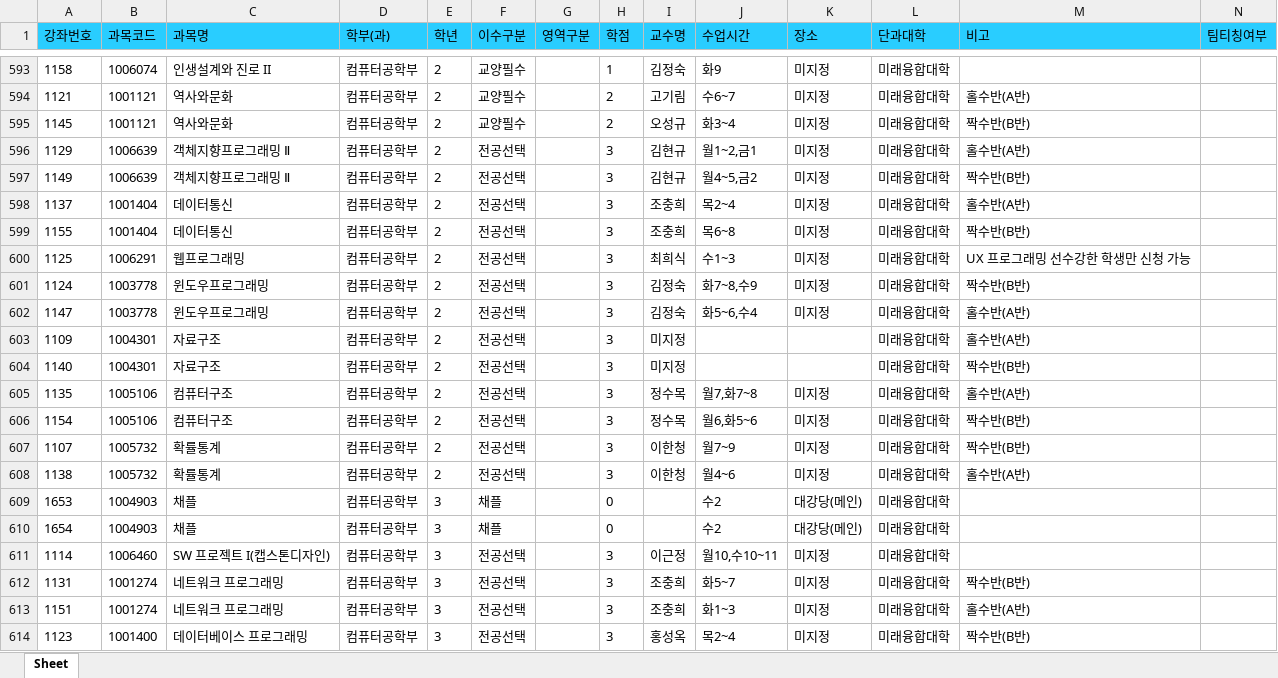
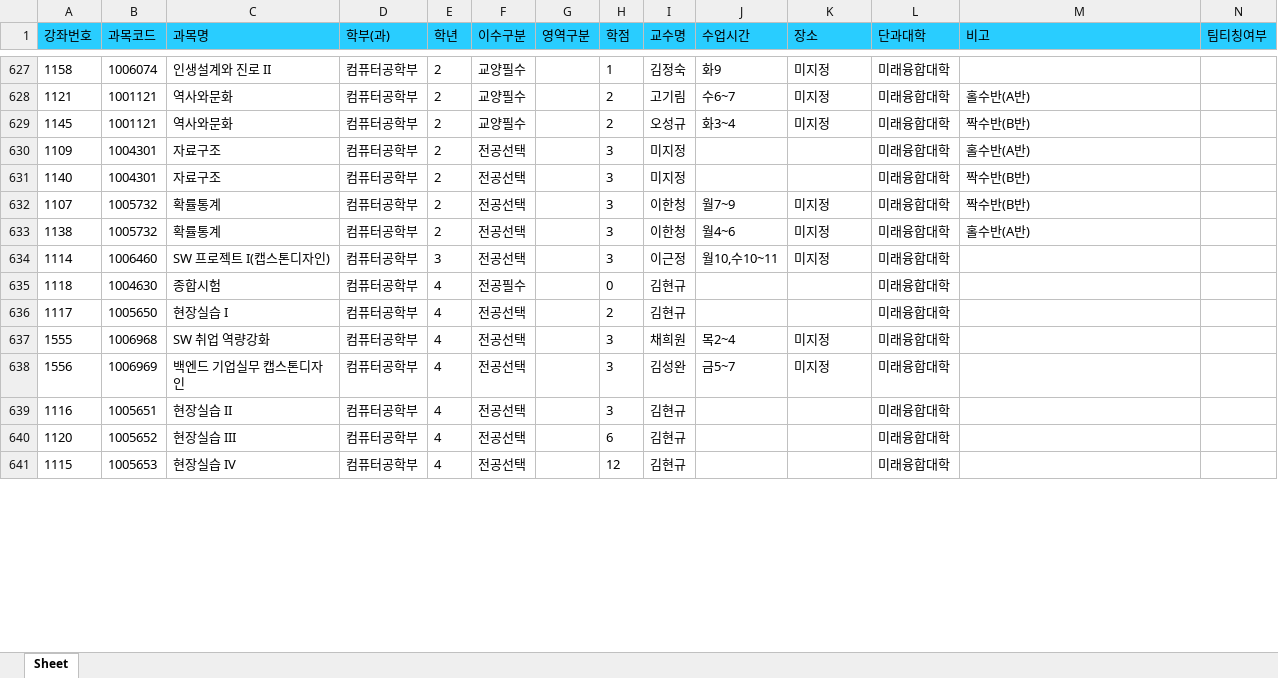
Before and after one commit to syu-kr/lecture.syu.kr-everytime, an Excel workbook: data/2023년 2학기 정규 시간표.xlsx, sheet Sheet, drawn as a sheet; only a part is shown, gaps mark what is left out; the shorter side is filled out with more unchanged rows; values as stored, in another font and other column widths than the file's, no borders; removed rows and columns are numbered as before the commit, all else as after; the diff covers the shown part only; the diff names each change by its address in the sheet, - before the commit and + after, or states it on an @@ line.

```diff
--- a/data/2023년 2학기 정규 시간표.xlsx (sheet Sheet)
+++ b/data/2023년 2학기 정규 시간표.xlsx (sheet Sheet)
-row 596: 1129 | 1006639 | 객체지향프로그래밍 Ⅱ | 컴퓨터공학부 | 2 | 전공선택 |  | 3 | 김현규 | 월1~2,금1 | 미지정 | 미래융합대학 | 홀수반(A반)
-row 597: 1149 | 1006639 | 객체지향프로그래밍 Ⅱ | 컴퓨터공학부 | 2 | 전공선택 |  | 3 | 김현규 | 월4~5,금2 | 미지정 | 미래융합대학 | 짝수반(B반)
-row 598: 1137 | 1001404 | 데이터통신 | 컴퓨터공학부 | 2 | 전공선택 |  | 3 | 조충희 | 목2~4 | 미지정 | 미래융합대학 | 홀수반(A반)
-row 599: 1155 | 1001404 | 데이터통신 | 컴퓨터공학부 | 2 | 전공선택 |  | 3 | 조충희 | 목6~8 | 미지정 | 미래융합대학 | 짝수반(B반)
-row 600: 1125 | 1006291 | 웹프로그래밍 | 컴퓨터공학부 | 2 | 전공선택 |  | 3 | 최희식 | 수1~3 | 미지정 | 미래융합대학 | UX 프로그래밍 선수강한 학생만 신청 가능
-row 601: 1124 | 1003778 | 윈도우프로그래밍 | 컴퓨터공학부 | 2 | 전공선택 |  | 3 | 김정숙 | 화7~8,수9 | 미지정 | 미래융합대학 | 짝수반(B반)
-row 602: 1147 | 1003778 | 윈도우프로그래밍 | 컴퓨터공학부 | 2 | 전공선택 |  | 3 | 김정숙 | 화5~6,수4 | 미지정 | 미래융합대학 | 홀수반(A반)
-row 605: 1135 | 1005106 | 컴퓨터구조 | 컴퓨터공학부 | 2 | 전공선택 |  | 3 | 정수목 | 월7,화7~8 | 미지정 | 미래융합대학 | 홀수반(A반)
-row 606: 1154 | 1005106 | 컴퓨터구조 | 컴퓨터공학부 | 2 | 전공선택 |  | 3 | 정수목 | 월6,화5~6 | 미지정 | 미래융합대학 | 짝수반(B반)
-row 609: 1653 | 1004903 | 채플 | 컴퓨터공학부 | 3 | 채플 |  | 0 |  | 수2 | 대강당(메인) | 미래융합대학
-row 610: 1654 | 1004903 | 채플 | 컴퓨터공학부 | 3 | 채플 |  | 0 |  | 수2 | 대강당(메인) | 미래융합대학
-row 612: 1131 | 1001274 | 네트워크 프로그래밍 | 컴퓨터공학부 | 3 | 전공선택 |  | 3 | 조충희 | 화5~7 | 미지정 | 미래융합대학 | 짝수반(B반)
-row 613: 1151 | 1001274 | 네트워크 프로그래밍 | 컴퓨터공학부 | 3 | 전공선택 |  | 3 | 조충희 | 화1~3 | 미지정 | 미래융합대학 | 홀수반(A반)
-row 614: 1123 | 1001400 | 데이터베이스 프로그래밍 | 컴퓨터공학부 | 3 | 전공선택 |  | 3 | 홍성옥 | 목2~4 | 미지정 | 미래융합대학 | 짝수반(B반)
```
Also changed, not shown: 79 added rows, 27 removed rows and 142 edited cells elsewhere in this sheet, 2 other files.
